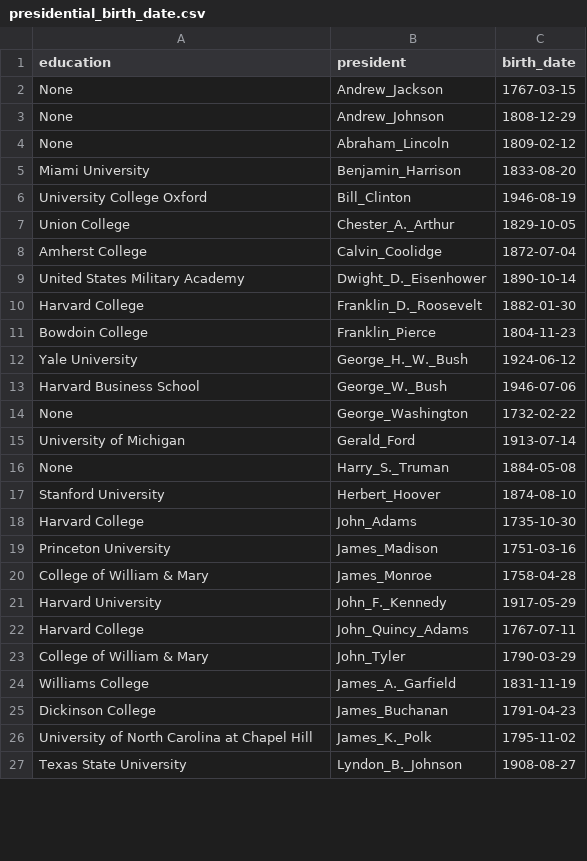
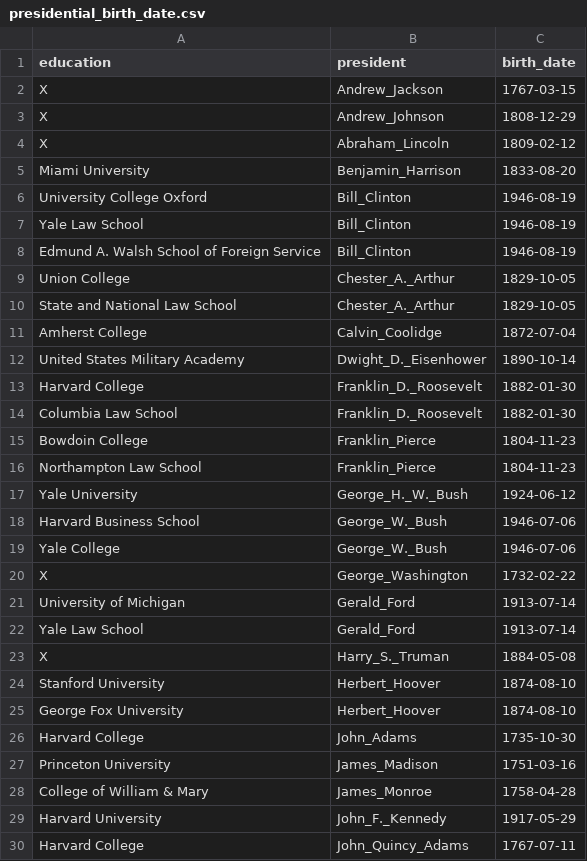
Before and after one commit to JorisVincent/Presidents, a CSV file: presidential_birth_date.csv, drawn as a sheet; only a part is shown; the shorter side is filled out with more unchanged rows; the diff covers the shown part only.

```diff
--- a/presidential_birth_date.csv
+++ b/presidential_birth_date.csv
@@ -1,8 +1,11 @@
 education, president, birth_date
-None, Andrew_Jackson, 1767-03-15
-None, Andrew_Johnson, 1808-12-29
-None, Abraham_Lincoln, 1809-02-12
+X, Andrew_Jackson, 1767-03-15
+X, Andrew_Johnson, 1808-12-29
+X, Abraham_Lincoln, 1809-02-12
 Miami University, Benjamin_Harrison, 1833-08-20
 University College Oxford, Bill_Clinton, 1946-08-19
+Yale Law School, Bill_Clinton, 1946-08-19
+Edmund A. Walsh School of Foreign Service, Bill_Clinton, 1946-08-19
 Union College, Chester_A._Arthur, 1829-10-05
+State and National Law School, Chester_A._Arthur, 1829-10-05
 Amherst College, Calvin_Coolidge, 1872-07-04
@@ -10,9 +13,14 @@ United States Military Academy, Dwight_D._Eisenhower, 1890-10-14
 Harvard College, Franklin_D._Roosevelt, 1882-01-30
+Columbia Law School, Franklin_D._Roosevelt, 1882-01-30
 Bowdoin College, Franklin_Pierce, 1804-11-23
+Northampton Law School, Franklin_Pierce, 1804-11-23
 Yale University, George_H._W._Bush, 1924-06-12
 Harvard Business School, George_W._Bush, 1946-07-06
-None, George_Washington, 1732-02-22
+Yale College, George_W._Bush, 1946-07-06
+X, George_Washington, 1732-02-22
 University of Michigan, Gerald_Ford, 1913-07-14
-None, Harry_S._Truman, 1884-05-08
+Yale Law School, Gerald_Ford, 1913-07-14
+X, Harry_S._Truman, 1884-05-08
 Stanford University, Herbert_Hoover, 1874-08-10
+George Fox University, Herbert_Hoover, 1874-08-10
 Harvard College, John_Adams, 1735-10-30
```
Also changed, not shown: 11 added rows and 3 edited cells elsewhere in this file, 3 other files.
